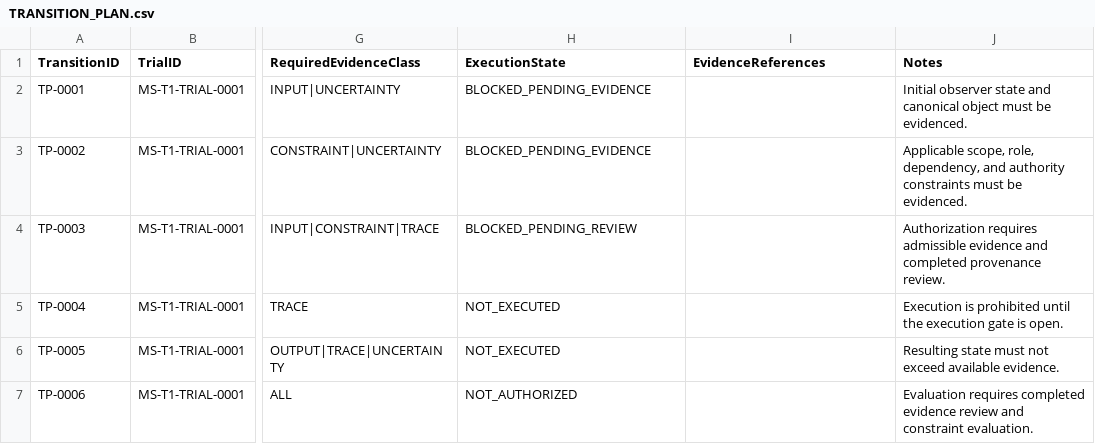
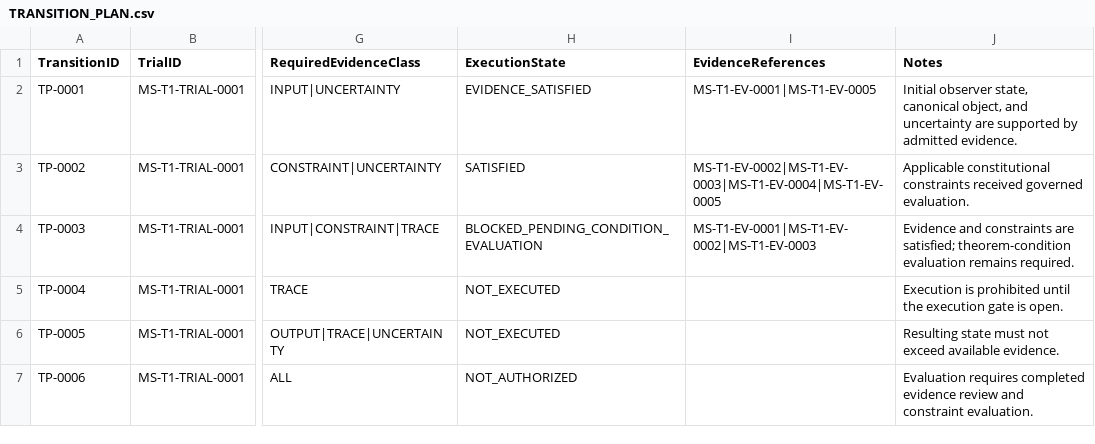
Before and after one commit to ORYNTH-systems/morning-star, a CSV file: volumes/VOLUME_I_FOUNDATION/verification/MS-T1/trials/MS-T1-TRIAL-0001/runtime/TRANSITION_PLAN.csv, drawn as a sheet; only a part is shown, gaps mark what is left out; the diff names each change by its address in the sheet, - before the commit and + after, or states it on an @@ line.

```diff
--- a/volumes/VOLUME_I_FOUNDATION/verification/MS-T1/trials/MS-T1-TRIAL-0001/runtime/TRANSITION_PLAN.csv
+++ b/volumes/VOLUME_I_FOUNDATION/verification/MS-T1/trials/MS-T1-TRIAL-0001/runtime/TRANSITION_PLAN.csv
-H2 (ExecutionState): BLOCKED_PENDING_EVIDENCE
+H2 (ExecutionState): EVIDENCE_SATISFIED
-I2 (EvidenceReferences): (empty)
+I2 (EvidenceReferences): MS-T1-EV-0001|MS-T1-EV-0005
-J2 (Notes): Initial observer state and canonical object must be evidenced.
+J2 (Notes): Initial observer state, canonical object, and uncertainty are supported by admitted evidence.
-H3 (ExecutionState): BLOCKED_PENDING_EVIDENCE
+H3 (ExecutionState): SATISFIED
-I3 (EvidenceReferences): (empty)
+I3 (EvidenceReferences): MS-T1-EV-0002|MS-T1-EV-0003|MS-T1-EV-0004|MS-T1-EV-0005
-J3 (Notes): Applicable scope, role, dependency, and authority constraints must be evidenced.
+J3 (Notes): Applicable constitutional constraints received governed evaluation.
-H4 (ExecutionState): BLOCKED_PENDING_REVIEW
+H4 (ExecutionState): BLOCKED_PENDING_CONDITION_EVALUATION
-I4 (EvidenceReferences): (empty)
+I4 (EvidenceReferences): MS-T1-EV-0001|MS-T1-EV-0002|MS-T1-EV-0003
-J4 (Notes): Authorization requires admissible evidence and completed provenance review.
+J4 (Notes): Evidence and constraints are satisfied; theorem-condition evaluation remains required.
```
Also changed, not shown: volumes/VOLUME_I_FOUNDATION/verification/MS-T1/trials/MS-T1-TRIAL-0001/TRACE_REGISTER.csv, 11 other files.
